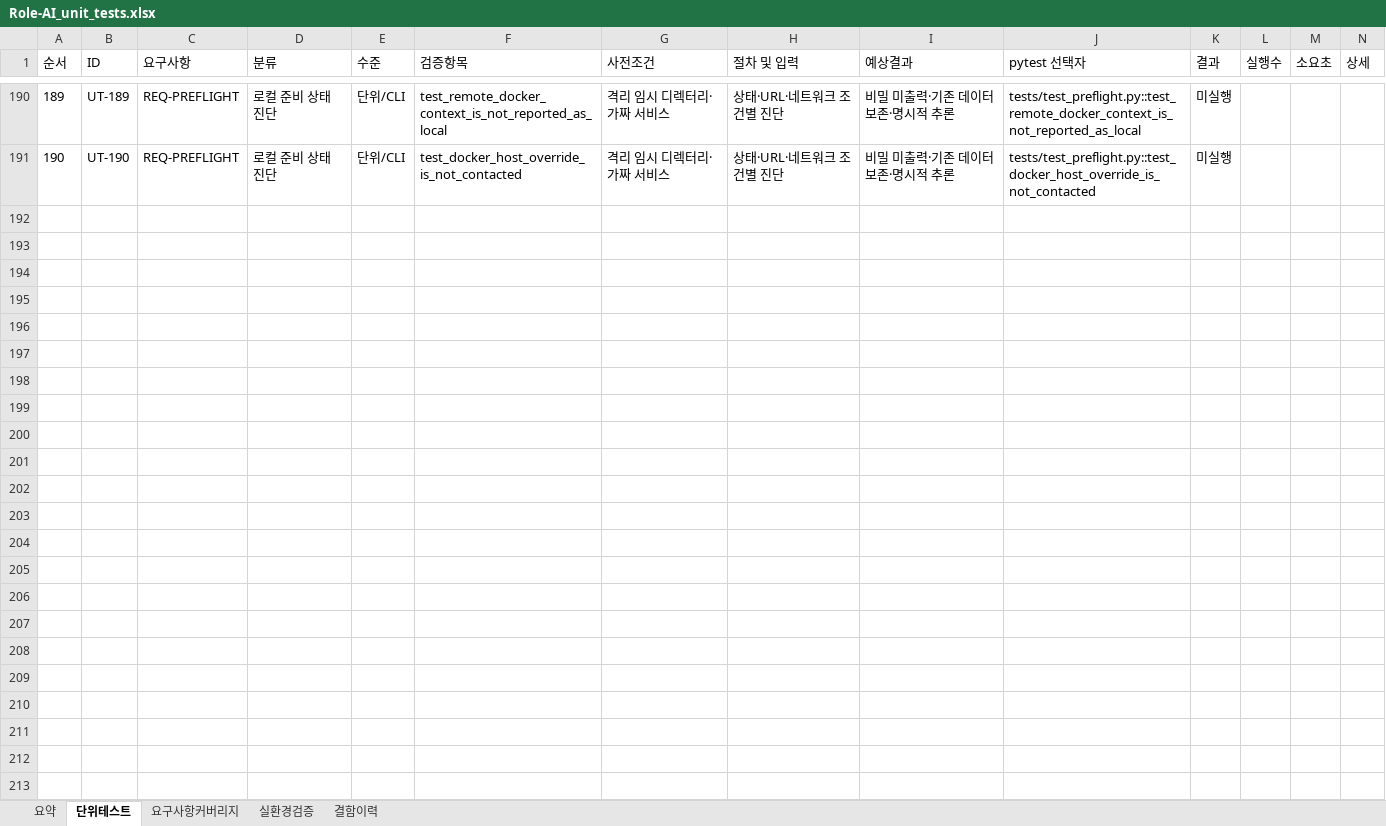
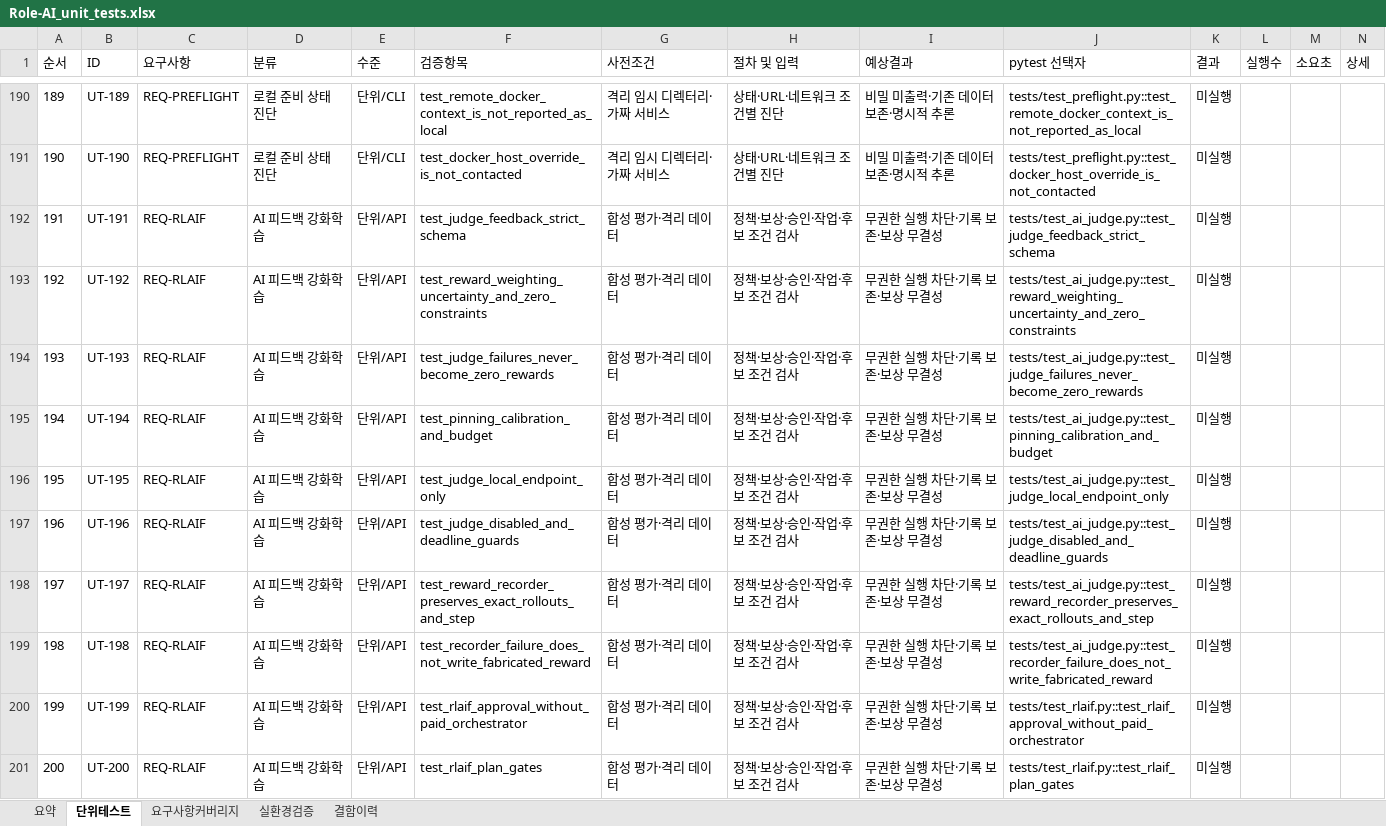
Before and after one commit to wjdwodhks35/Role-AI, an Excel workbook: qa/Role-AI_unit_tests.xlsx, sheet 단위테스트, drawn as a sheet; only a part is shown, gaps mark what is left out; values as stored, in another font and other column widths than the file's, no borders; the diff covers the shown part only; the diff names each change by its address in the sheet, - before the commit and + after, or states it on an @@ line.

Commit message:
feat: add pinned local AI judge and approved on-policy RLAIF GRPO training

```diff
--- a/qa/Role-AI_unit_tests.xlsx (sheet 단위테스트)
+++ b/qa/Role-AI_unit_tests.xlsx (sheet 단위테스트)
+row 192: 191 | UT-191 | REQ-RLAIF | AI 피드백 강화학습 | 단위/API | test_judge_feedback_strict_schema | 합성 평가·격리 데이터 | 정책·보상·승인·작업·후보 조건 검사 | 무권한 실행 차단·기록 보존·보상 무결성 | tests/test_ai_judge.py::test_judge_feedback_strict_schema | 미실행
+row 193: 192 | UT-192 | REQ-RLAIF | AI 피드백 강화학습 | 단위/API | test_reward_weighting_uncertainty_and_zero_constraints | 합성 평가·격리 데이터 | 정책·보상·승인·작업·후보 조건 검사 | 무권한 실행 차단·기록 보존·보상 무결성 | tests/test_ai_judge.py::test_reward_weighting_uncertainty_and_zero_constraints | 미실행
+row 194: 193 | UT-193 | REQ-RLAIF | AI 피드백 강화학습 | 단위/API | test_judge_failures_never_become_zero_rewards | 합성 평가·격리 데이터 | 정책·보상·승인·작업·후보 조건 검사 | 무권한 실행 차단·기록 보존·보상 무결성 | tests/test_ai_judge.py::test_judge_failures_never_become_zero_rewards | 미실행
+row 195: 194 | UT-194 | REQ-RLAIF | AI 피드백 강화학습 | 단위/API | test_pinning_calibration_and_budget | 합성 평가·격리 데이터 | 정책·보상·승인·작업·후보 조건 검사 | 무권한 실행 차단·기록 보존·보상 무결성 | tests/test_ai_judge.py::test_pinning_calibration_and_budget | 미실행
+row 196: 195 | UT-195 | REQ-RLAIF | AI 피드백 강화학습 | 단위/API | test_judge_local_endpoint_only | 합성 평가·격리 데이터 | 정책·보상·승인·작업·후보 조건 검사 | 무권한 실행 차단·기록 보존·보상 무결성 | tests/test_ai_judge.py::test_judge_local_endpoint_only | 미실행
+row 197: 196 | UT-196 | REQ-RLAIF | AI 피드백 강화학습 | 단위/API | test_judge_disabled_and_deadline_guards | 합성 평가·격리 데이터 | 정책·보상·승인·작업·후보 조건 검사 | 무권한 실행 차단·기록 보존·보상 무결성 | tests/test_ai_judge.py::test_judge_disabled_and_deadline_guards | 미실행
+row 198: 197 | UT-197 | REQ-RLAIF | AI 피드백 강화학습 | 단위/API | test_reward_recorder_preserves_exact_rollouts_and_step | 합성 평가·격리 데이터 | 정책·보상·승인·작업·후보 조건 검사 | 무권한 실행 차단·기록 보존·보상 무결성 | tests/test_ai_judge.py::test_reward_recorder_preserves_exact_rollouts_and_step | 미실행
+row 199: 198 | UT-198 | REQ-RLAIF | AI 피드백 강화학습 | 단위/API | test_recorder_failure_does_not_write_fabricated_reward | 합성 평가·격리 데이터 | 정책·보상·승인·작업·후보 조건 검사 | 무권한 실행 차단·기록 보존·보상 무결성 | tests/test_ai_judge.py::test_recorder_failure_does_not_write_fabricated_reward | 미실행
+row 200: 199 | UT-199 | REQ-RLAIF | AI 피드백 강화학습 | 단위/API | test_rlaif_approval_without_paid_orchestrator | 합성 평가·격리 데이터 | 정책·보상·승인·작업·후보 조건 검사 | 무권한 실행 차단·기록 보존·보상 무결성 | tests/test_rlaif.py::test_rlaif_approval_without_paid_orchestrator | 미실행
+row 201: 200 | UT-200 | REQ-RLAIF | AI 피드백 강화학습 | 단위/API | test_rlaif_plan_gates | 합성 평가·격리 데이터 | 정책·보상·승인·작업·후보 조건 검사 | 무권한 실행 차단·기록 보존·보상 무결성 | tests/test_rlaif.py::test_rlaif_plan_gates | 미실행
```
Also changed, not shown: 10 added rows elsewhere in this sheet, 15 other files.
